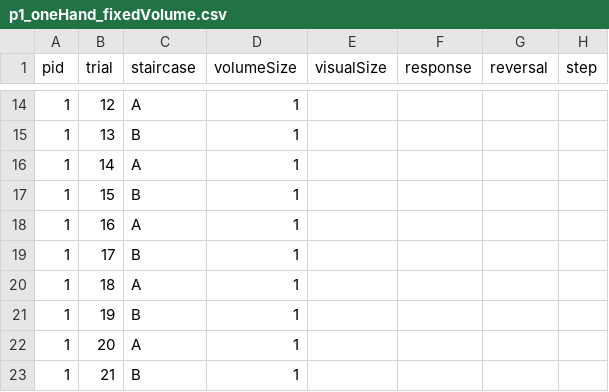
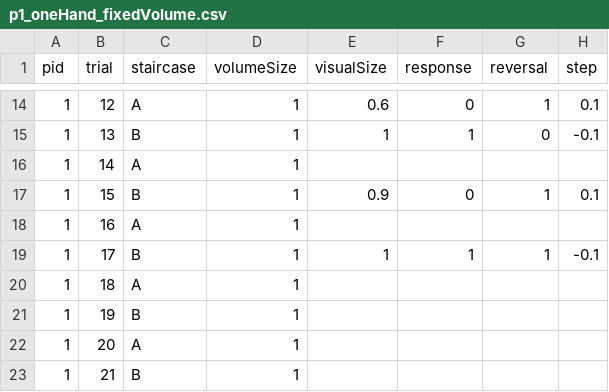
Before and after one commit to danielhonrales/HemiGrasp, a CSV file: Assets/data/p_sheets/p1/p1_oneHand_fixedVolume.csv, drawn as a sheet; only a part is shown, gaps mark what is left out; the diff covers the shown part only.

```diff
--- a/Assets/data/p_sheets/p1/p1_oneHand_fixedVolume.csv
+++ b/Assets/data/p_sheets/p1/p1_oneHand_fixedVolume.csv
@@ -14,7 +14,7 @@ pid,trial,staircase,volumeSize,visualSize,response,reversal,step
-1,12,A,1,,,,
-1,13,B,1,,,,
+1,12,A,1,0.6,0,1,0.1
+1,13,B,1,1,1,0,-0.1
 1,14,A,1,,,,
-1,15,B,1,,,,
+1,15,B,1,0.9,0,1,0.1
 1,16,A,1,,,,
-1,17,B,1,,,,
+1,17,B,1,1,1,1,-0.1
 1,18,A,1,,,,
```
Also changed, not shown: 46 edited cells elsewhere in this file, 9 other files.
